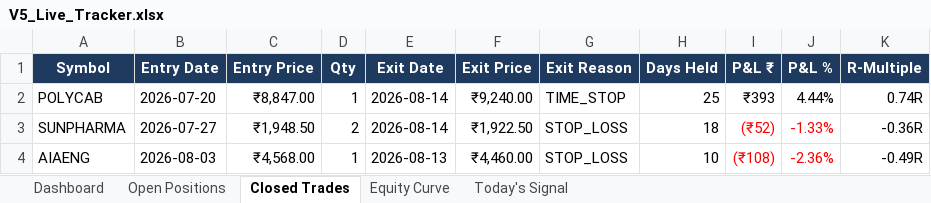
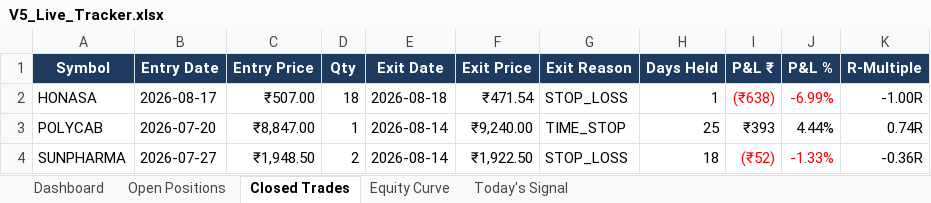
Before and after one commit to shubhamkrpal3-web/v5-stockpicker, an Excel workbook: V5_Live_Tracker.xlsx, sheet Closed Trades, drawn as a sheet; only a part is shown; the shorter side is filled out with more unchanged rows; values as stored, in another font and other column widths than the file's, no borders; conditional formats not drawn; the diff names each change by its address in the sheet, - before the commit and + after, or states it on an @@ line.

```diff
--- a/V5_Live_Tracker.xlsx (sheet Closed Trades)
+++ b/V5_Live_Tracker.xlsx (sheet Closed Trades)
+row 2: HONASA | 2026-08-17 | ₹507.00 | 18 | 2026-08-18 | ₹471.54 | STOP_LOSS | 1 | (₹638) | -6.99% | -1.00R
```
Also changed, not shown: sheet Today's Signal, sheet Open Positions, sheet Dashboard, sheet Equity Curve, 12 other files.
